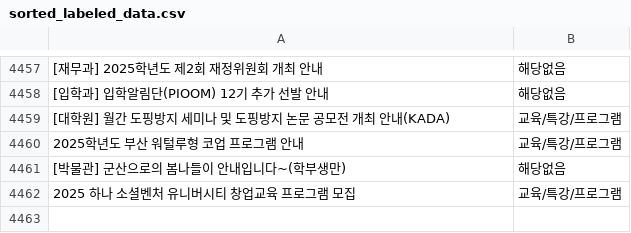
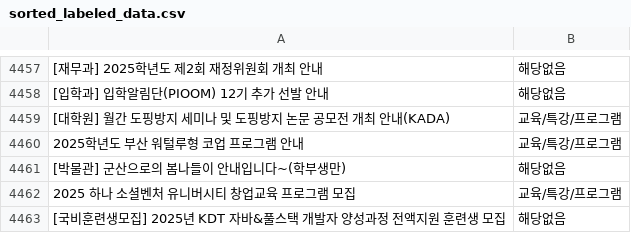
Before and after one commit to hi-shp/together_server, a CSV file: sorted_labeled_data.csv, drawn as a sheet; only a part is shown, gaps mark what is left out; the diff names each change by its address in the sheet, - before the commit and + after, or states it on an @@ line.

```diff
--- a/sorted_labeled_data.csv
+++ b/sorted_labeled_data.csv
+row 4463: [국비훈련생모집] 2025년 KDT 자바&풀스택 개발자 양성과정 전액지원 훈련생 모집 | 해당없음
```
Also changed, not shown: pages.csv, 3 other files.
